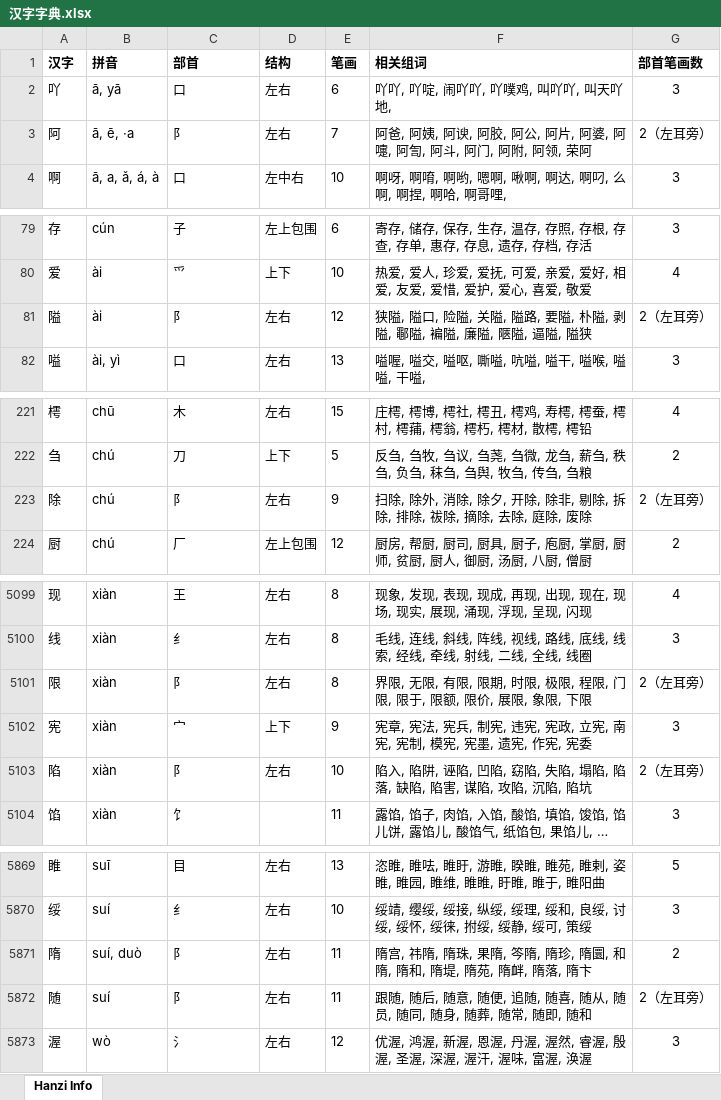
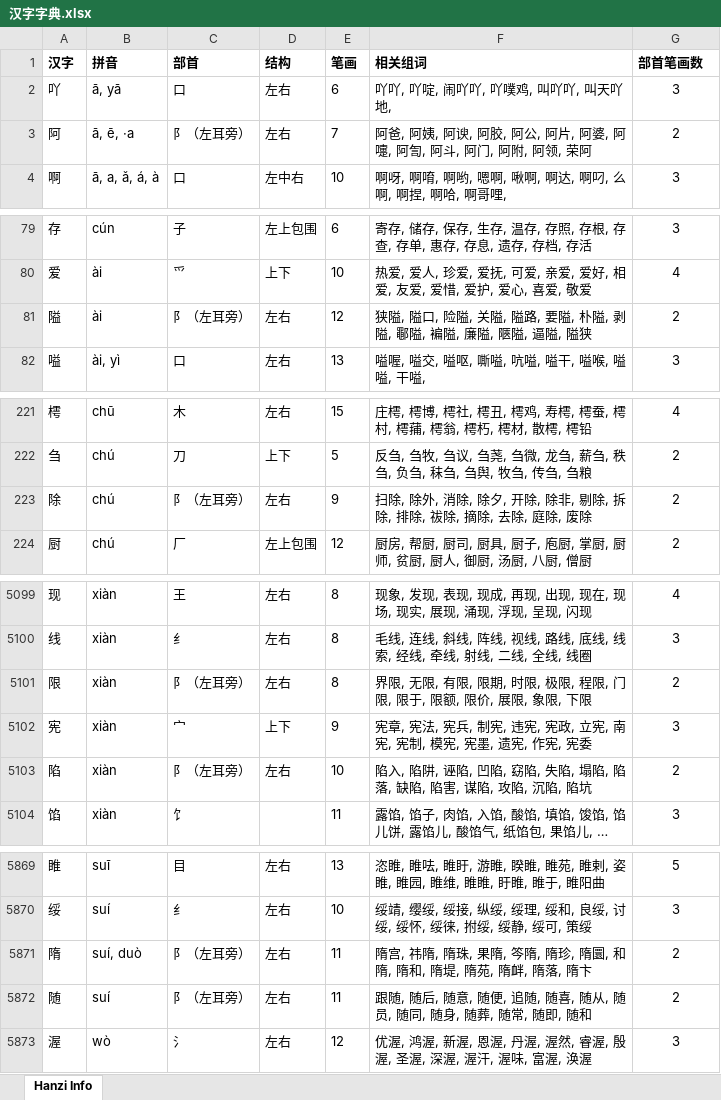
Before and after one commit to Andykjb6/Quick-Rubik-Cube-PPT-Plugin, an Excel workbook: 汉字字典/汉字字典.xlsx, sheet Hanzi Info, drawn as a sheet; only a part is shown, gaps mark what is left out; long unchanged cells end in …; values as stored, in another font and other column widths than the file's, no borders; the diff covers the shown part only; the diff names each change by its address in the sheet, - before the commit and + after, or states it on an @@ line.

```diff
--- a/汉字字典/汉字字典.xlsx (sheet Hanzi Info)
+++ b/汉字字典/汉字字典.xlsx (sheet Hanzi Info)
-C3 (部首): 阝
+C3 (部首): 阝（左耳旁）
-G3 (部首笔画数): 2（左耳旁）
+G3 (部首笔画数): 2
-C81 (部首): 阝
+C81 (部首): 阝（左耳旁）
-G81 (部首笔画数): 2（左耳旁）
+G81 (部首笔画数): 2
-C223 (部首): 阝
+C223 (部首): 阝（左耳旁）
-G223 (部首笔画数): 2（左耳旁）
+G223 (部首笔画数): 2
-C5101 (部首): 阝
+C5101 (部首): 阝（左耳旁）
-G5101 (部首笔画数): 2（左耳旁）
+G5101 (部首笔画数): 2
-C5103 (部首): 阝
+C5103 (部首): 阝（左耳旁）
-G5103 (部首笔画数): 2（左耳旁）
+G5103 (部首笔画数): 2
-C5871:C5872 (部首): 阝
+C5871:C5872 (部首): 阝（左耳旁）
-G5872 (部首笔画数): 2（左耳旁）
+G5872 (部首笔画数): 2
```
Also changed, not shown: 71 edited cells elsewhere in this sheet, 3 other files.
